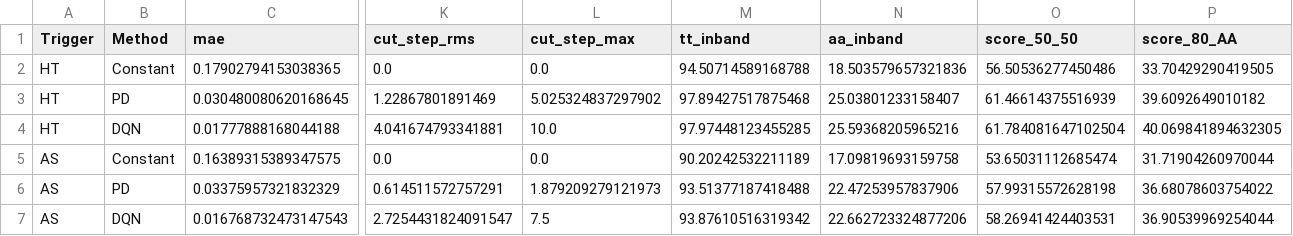
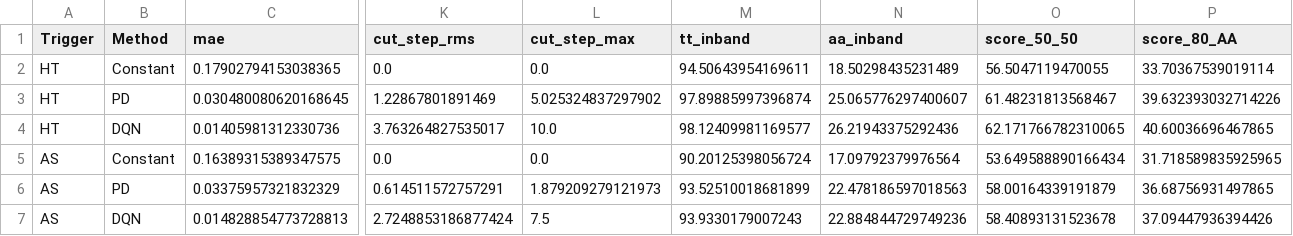
Before and after one commit to Oichkatzelesfrettschen/Adaptive-ParticlePhysics-Triggers, a CSV file: outputs/demo_mc_dqn_separate_feature/tables/pd_vs_dqn_summary.csv, drawn as a sheet; only a part is shown, gaps mark what is left out; removed rows and columns are numbered as before the commit, all else as after; rows hold the shown columns only; the diff names each change by its address in the sheet, - before the commit and + after, or states it on an @@ line.

```diff
--- a/outputs/demo_mc_dqn_separate_feature/tables/pd_vs_dqn_summary.csv
+++ b/outputs/demo_mc_dqn_separate_feature/tables/pd_vs_dqn_summary.csv
-M2 (tt_inband): 94.50714589168788
+M2 (tt_inband): 94.50643954169611
-N2 (aa_inband): 18.503579657321836
+N2 (aa_inband): 18.50298435231489
-O2 (score_50_50): 56.50536277450486
+O2 (score_50_50): 56.5047119470055
-P2 (score_80_AA): 33.70429290419505
+P2 (score_80_AA): 33.70367539019114
-M3 (tt_inband): 97.89427517875468
+M3 (tt_inband): 97.89885997396874
-N3 (aa_inband): 25.03801233158407
+N3 (aa_inband): 25.065776297400607
-O3 (score_50_50): 61.46614375516939
+O3 (score_50_50): 61.48231813568467
-P3 (score_80_AA): 39.6092649010182
+P3 (score_80_AA): 39.632393032714226
-row 4: HT | DQN | 0.01777888168044188 | 4.041674793341881 | 10.0 | 97.97448123455285 | 25.59368205965216 | 61.784081647102504 | 40.069841894632305
+row 4: HT | DQN | 0.01405981312330736 | 3.763264827535017 | 10.0 | 98.12409981169577 | 26.21943375292436 | 62.171766782310065 | 40.60036696467865
-M5 (tt_inband): 90.20242532211189
+M5 (tt_inband): 90.20125398056724
-N5 (aa_inband): 17.09819693159758
+N5 (aa_inband): 17.09792379976564
-O5 (score_50_50): 53.65031112685474
+O5 (score_50_50): 53.649588890166434
-P5 (score_80_AA): 31.71904260970044
+P5 (score_80_AA): 31.718589835925965
-M6 (tt_inband): 93.51377187418488
+M6 (tt_inband): 93.52510018681899
-N6 (aa_inband): 22.47253957837906
+N6 (aa_inband): 22.478186597018563
-O6 (score_50_50): 57.99315572628198
+O6 (score_50_50): 58.00164339191879
-P6 (score_80_AA): 36.68078603754022
+P6 (score_80_AA): 36.68756931497865
-row 7: AS | DQN | 0.016768732473147543 | 2.7254431824091547 | 7.5 | 93.87610516319342 | 22.662723324877206 | 58.26941424403531 | 36.90539969254044
+row 7: AS | DQN | 0.014828854773728813 | 2.7248853186877424 | 7.5 | 93.9330179007243 | 22.884844729749236 | 58.40893131523678 | 37.09447936394426
```
Also changed, not shown: 2 other files.
